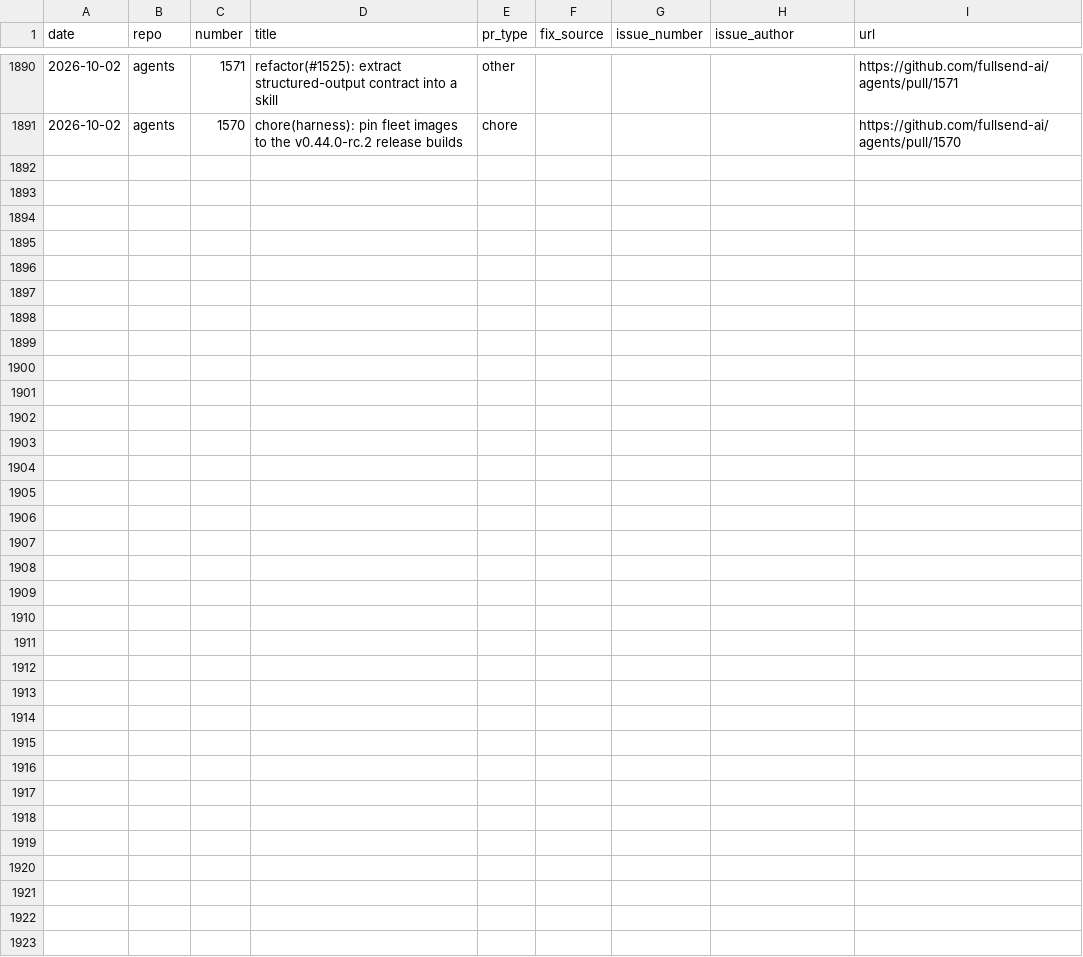
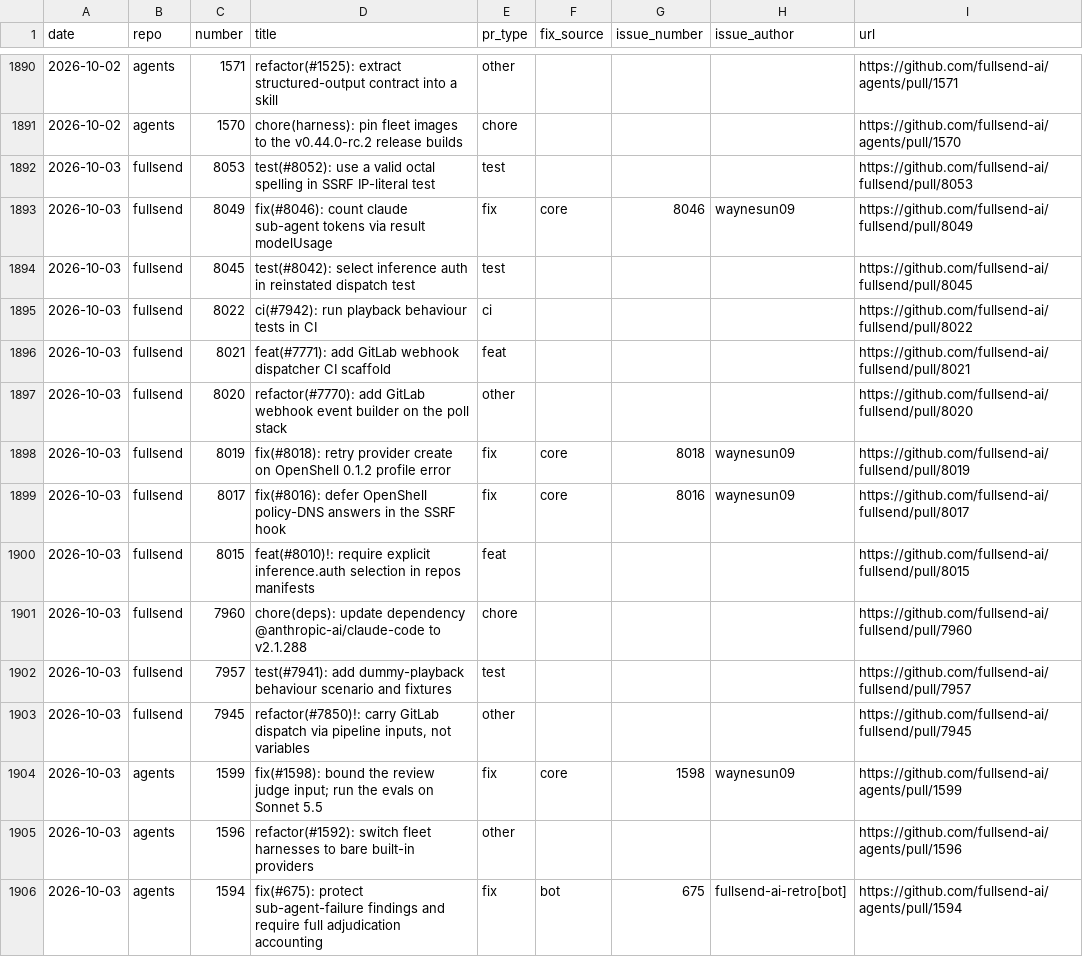
Before and after one commit to fullsend-ai/metrics, a CSV file: docs/pr-type-details.csv, drawn as a sheet; only a part is shown, gaps mark what is left out; the diff names each change by its address in the sheet, - before the commit and + after, or states it on an @@ line.

```diff
--- a/docs/pr-type-details.csv
+++ b/docs/pr-type-details.csv
+row 1892: 2026-10-03 | fullsend | 8053 | test(#8052): use a valid octal spelling in SSRF IP-literal test | test |  |  |  | https://github.com/fullsend-ai/fullsend/pull/8053
+row 1893: 2026-10-03 | fullsend | 8049 | fix(#8046): count claude sub-agent tokens via result modelUsage | fix | core | 8046 | waynesun09 | https://github.com/fullsend-ai/fullsend/pull/8049
+row 1894: 2026-10-03 | fullsend | 8045 | test(#8042): select inference auth in reinstated dispatch test | test |  |  |  | https://github.com/fullsend-ai/fullsend/pull/8045
+row 1895: 2026-10-03 | fullsend | 8022 | ci(#7942): run playback behaviour tests in CI | ci |  |  |  | https://github.com/fullsend-ai/fullsend/pull/8022
+row 1896: 2026-10-03 | fullsend | 8021 | feat(#7771): add GitLab webhook dispatcher CI scaffold | feat |  |  |  | https://github.com/fullsend-ai/fullsend/pull/8021
+row 1897: 2026-10-03 | fullsend | 8020 | refactor(#7770): add GitLab webhook event builder on the poll stack | other |  |  |  | https://github.com/fullsend-ai/fullsend/pull/8020
+row 1898: 2026-10-03 | fullsend | 8019 | fix(#8018): retry provider create on OpenShell 0.1.2 profile error | fix | core | 8018 | waynesun09 | https://github.com/fullsend-ai/fullsend/pull/8019
+row 1899: 2026-10-03 | fullsend | 8017 | fix(#8016): defer OpenShell policy-DNS answers in the SSRF hook | fix | core | 8016 | waynesun09 | https://github.com/fullsend-ai/fullsend/pull/8017
+row 1900: 2026-10-03 | fullsend | 8015 | feat(#8010)!: require explicit inference.auth selection in repos manifests | feat |  |  |  | https://github.com/fullsend-ai/fullsend/pull/8015
+row 1901: 2026-10-03 | fullsend | 7960 | chore(deps): update dependency @anthropic-ai/claude-code to v2.1.288 | chore |  |  |  | https://github.com/fullsend-ai/fullsend/pull/7960
+row 1902: 2026-10-03 | fullsend | 7957 | test(#7941): add dummy-playback behaviour scenario and fixtures | test |  |  |  | https://github.com/fullsend-ai/fullsend/pull/7957
+row 1903: 2026-10-03 | fullsend | 7945 | refactor(#7850)!: carry GitLab dispatch via pipeline inputs, not variables | other |  |  |  | https://github.com/fullsend-ai/fullsend/pull/7945
+row 1904: 2026-10-03 | agents | 1599 | fix(#1598): bound the review judge input; run the evals on Sonnet 5.5 | fix | core | 1598 | waynesun09 | https://github.com/fullsend-ai/agents/pull/1599
+row 1905: 2026-10-03 | agents | 1596 | refactor(#1592): switch fleet harnesses to bare built-in providers | other |  |  |  | https://github.com/fullsend-ai/agents/pull/1596
+row 1906: 2026-10-03 | agents | 1594 | fix(#675): protect sub-agent-failure findings and require full adjudication accounting | fix | bot | 675 | fullsend-ai-retro[bot] | https://github.com/fullsend-ai/agents/pull/1594
```
Also changed, not shown: docs/community-details.csv, docs/community.csv, 6 other files.
